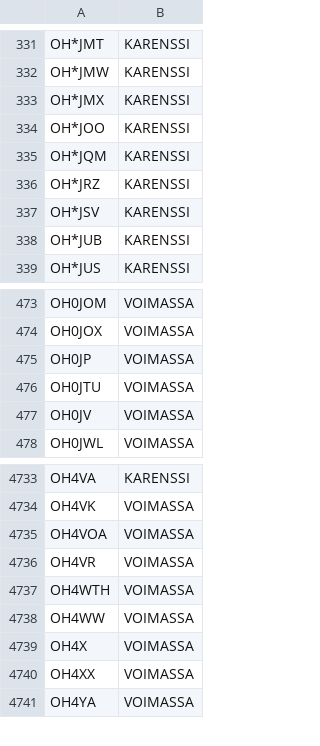
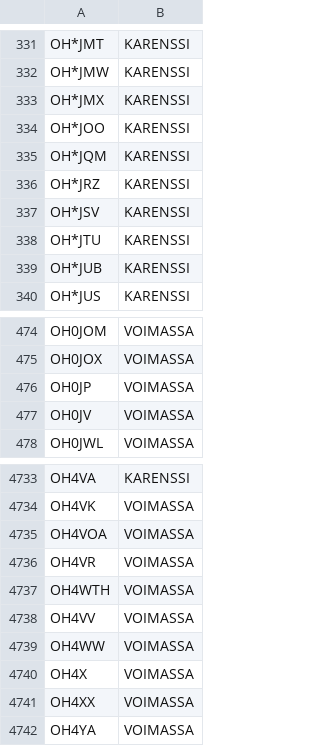
Before and after one commit to OH6AD/koolit, a TSV file: oh-callsigns.tsv, drawn as a sheet; only a part is shown, gaps mark what is left out.

Commit message:
Update call signs

```diff
--- a/oh-callsigns.tsv
+++ b/oh-callsigns.tsv
@@ -337,2 +337,3 @@ OH*JRZ	KARENSSI
 OH*JSV	KARENSSI	
+OH*JTU	KARENSSI	
 OH*JUB	KARENSSI	
@@ -475,3 +476,2 @@ OH0JOX	VOIMASSA
 OH0JP	VOIMASSA	
-OH0JTU	VOIMASSA	
 OH0JV	VOIMASSA	
@@ -4737,2 +4737,3 @@ OH4VR	VOIMASSA
 OH4WTH	VOIMASSA	
+OH4VV	VOIMASSA	
 OH4WW	VOIMASSA	
```
